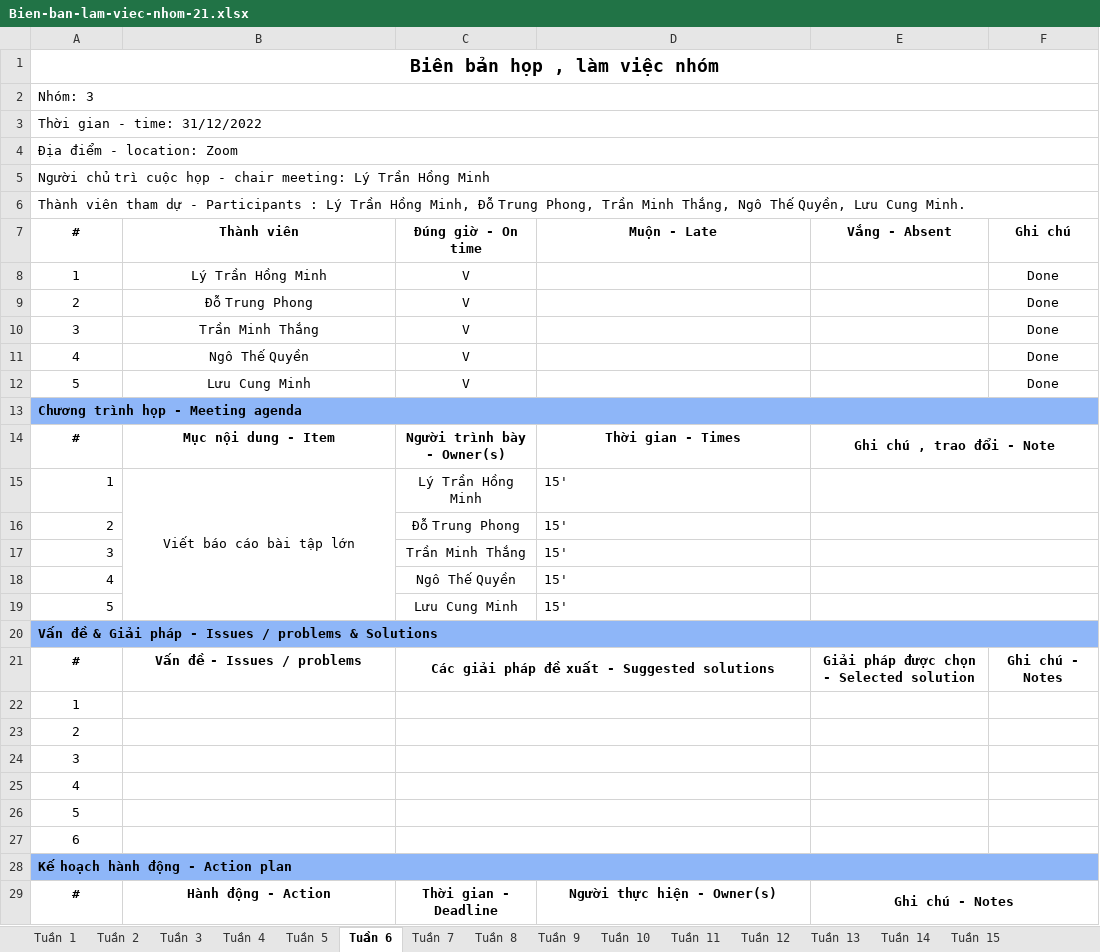
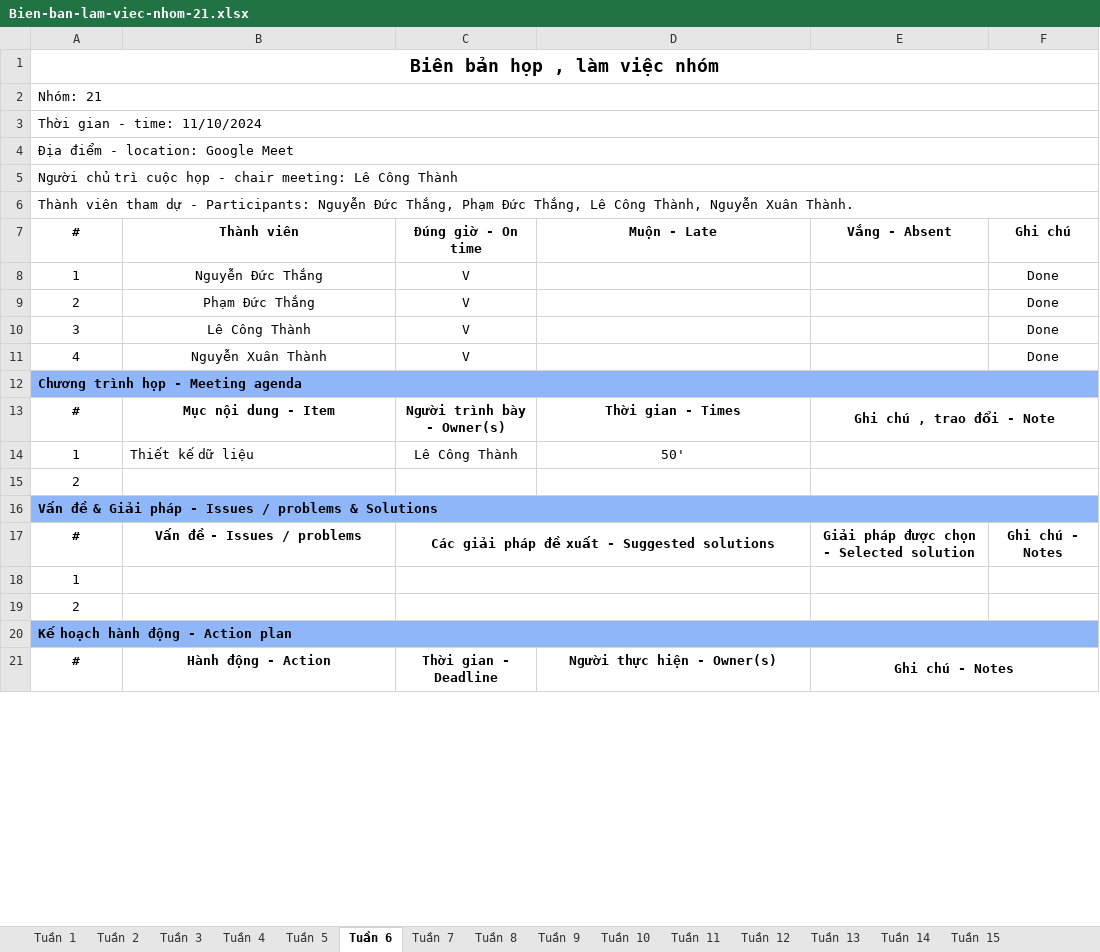
Before and after one commit to lc-thanh/DACN_Nhom21, an Excel workbook: Bien-ban-lam-viec-nhom-21.xlsx, sheet Tuần 6, drawn as a sheet; only a part is shown; values as stored, in another font and other column widths than the file's, no borders; removed rows and columns are numbered as before the commit, all else as after; the diff covers the shown part only; the diff names each change by its address in the sheet, - before the commit and + after, or states it on an @@ line.

Commit message:
Hoàn thành Báo cáo Đồ án chuyên ngành

```diff
--- a/Bien-ban-lam-viec-nhom-21.xlsx (sheet Tuần 6)
+++ b/Bien-ban-lam-viec-nhom-21.xlsx (sheet Tuần 6)
-A2 (#): Nhóm: 3
+A2 (#): Nhóm: 21
-A3 (#): Thời gian - time: 31/12/2022
+A3 (#): Thời gian - time: 11/10/2024
-A4 (#): Địa điểm - location: Zoom
+A4 (#): Địa điểm - location: Google Meet
-A5 (#): …chair meeting: Lý Trần Hồng Minh
+A5 (#): …chair meeting: Lê Công Thành
-A6 (#): …dự - Participants : Lý Trần Hồng Minh, Đỗ Trung Phong, Trần Minh Thắng, Ngô Thế Quyền, Lưu Cung Minh.
+A6 (#): …dự - Participants: Nguyễn Đức Thắng, Phạm Đức Thắng, Lê Công Thành, Nguyễn Xuân Thành.
-B8 (Thành viên): Lý Trần Hồng Minh
+B8 (Thành viên): Nguyễn Đức Thắng
-B9 (Thành viên): Đỗ Trung Phong
+B9 (Thành viên): Phạm Đức Thắng
-B10 (Thành viên): Trần Minh Thắng
+B10 (Thành viên): Lê Công Thành
-B11 (Thành viên): Ngô Thế Quyền
+B11 (Thành viên): Nguyễn Xuân Thành
-row 12: 5 | Lưu Cung Minh | V |  |  | Done
-A14:A15 alignment: right
+A14:A15 alignment: center
-B14 (Thành viên): Viết báo cáo bài tập lớn
+B14 (Thành viên): Thiết kế dữ liệu
-B14 alignment: center
+B14 alignment: left
-B15:B19 merged
-C14 (Đúng giờ - On time): Lý Trần Hồng Minh
+C14 (Đúng giờ - On time): Lê Công Thành
-D14 (Muộn - Late): 15'
+D14 (Muộn - Late): 50'
-D14 alignment: left
+D14 alignment: center
-C15 (Đúng giờ - On time): Đỗ Trung Phong
+C15 (Đúng giờ - On time): (empty)
-D15 (Muộn - Late): 15'
+D15 (Muộn - Late): (empty)
-row 17: 3 |  | Trần Minh Thắng | 15'
-row 18: 4 |  | Ngô Thế Quyền | 15'
-row 19: 5 |  | Lưu Cung Minh | 15'
-row 24: 3
-row 25: 4
-row 26: 5
-row 27: 6
```
Also changed, not shown: 10 added rows, 2 removed rows, 17 edited cells, cell formats and merged cells elsewhere in this sheet, sheet Tuần 9, sheet Tuần 7, sheet Tuần 13, sheet Tuần 8, sheet Tuần 11, sheet Tuần 15, 5 more sheets, Ke-hoach-lam-viec-nhom-21.xlsx, 8 other files.
